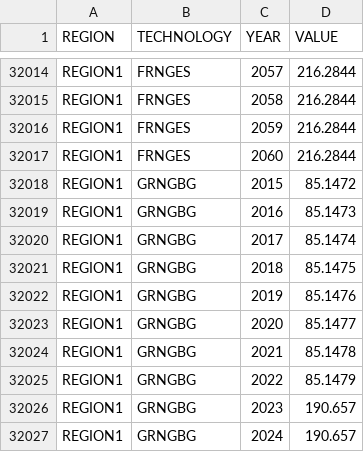
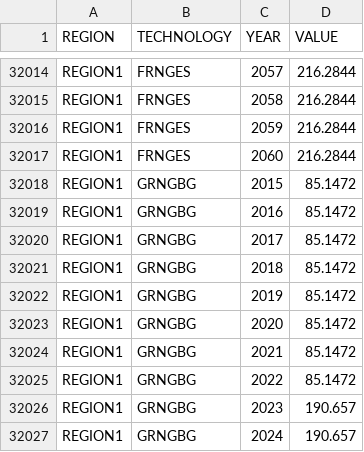
Before and after one commit to KTH-dESA/OSeMBE, a CSV file: input_data/data/ResidualCapacity.csv, drawn as a sheet; only a part is shown, gaps mark what is left out.

```diff
--- a/input_data/data/ResidualCapacity.csv
+++ b/input_data/data/ResidualCapacity.csv
@@ -32018,9 +32018,9 @@ REGION1,FRNGES,2060,216.2844
 REGION1,GRNGBG,2015,85.1472
-REGION1,GRNGBG,2016,85.1473
-REGION1,GRNGBG,2017,85.1474
-REGION1,GRNGBG,2018,85.1475
-REGION1,GRNGBG,2019,85.1476
-REGION1,GRNGBG,2020,85.1477
-REGION1,GRNGBG,2021,85.1478
-REGION1,GRNGBG,2022,85.1479
+REGION1,GRNGBG,2016,85.1472
+REGION1,GRNGBG,2017,85.1472
+REGION1,GRNGBG,2018,85.1472
+REGION1,GRNGBG,2019,85.1472
+REGION1,GRNGBG,2020,85.1472
+REGION1,GRNGBG,2021,85.1472
+REGION1,GRNGBG,2022,85.1472
 REGION1,GRNGBG,2023,190.657
```
Also changed, not shown: 5 other files.
